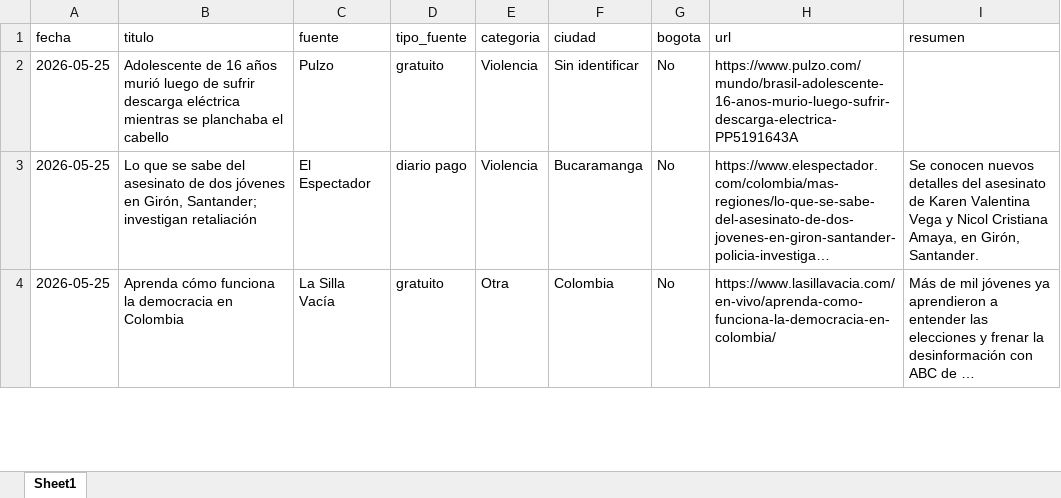
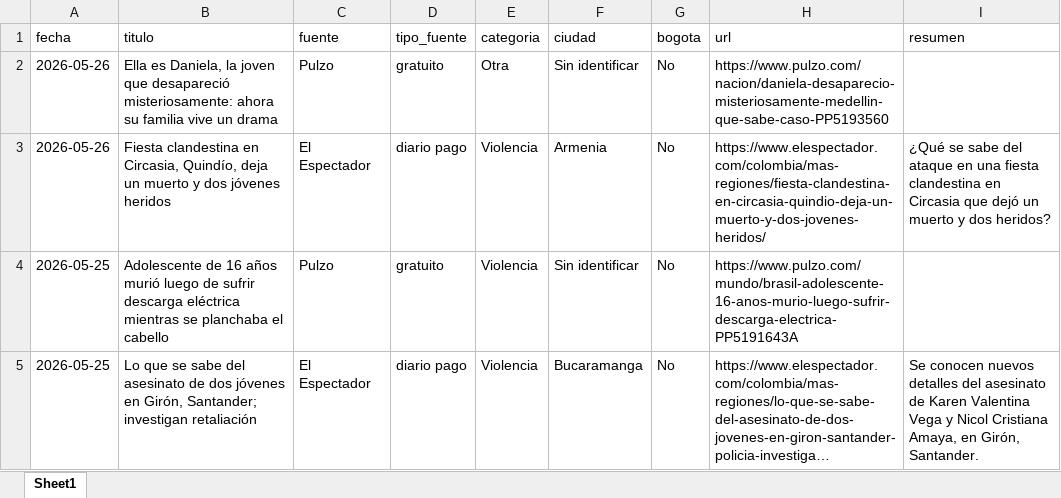
Before and after one commit to CarolinaHernandez2019/-monitoreo-noticias-juventud, an Excel workbook: data/noticias.xlsx, sheet Sheet1, drawn as a sheet; only a part is shown; the shorter side is filled out with more unchanged rows; long unchanged cells end in …; values as stored, in another font and other column widths than the file's, no borders; the diff names each change by its address in the sheet, - before the commit and + after, or states it on an @@ line.

```diff
--- a/data/noticias.xlsx (sheet Sheet1)
+++ b/data/noticias.xlsx (sheet Sheet1)
+row 2: 2026-05-26 | Ella es Daniela, la joven que desapareció misteriosamente: ahora su familia vive un drama | Pulzo | gratuito | Otra | Sin identificar | No | https://www.pulzo.com/nacion/daniela-desaparecio-misteriosamente-medellin-que-sabe-caso-PP5193560
+row 3: 2026-05-26 | Fiesta clandestina en Circasia, Quindío, deja un muerto y dos jóvenes heridos | El Espectador | diario pago | Violencia | Armenia | No | https://www.elespectador.com/colombia/mas-regiones/fiesta-clandestina-en-circasia-quindio-deja-un-muerto-y-dos-jovenes-heridos/ | ¿Qué se sabe del ataque en una fiesta clandestina en Circasia que dejó un muerto y dos heridos?
```
